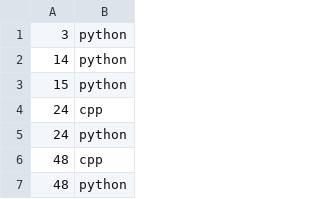
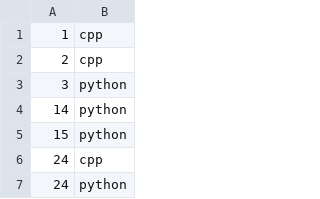
Before and after one commit to Chi-chicken/Leet-a-day-Google-I-slay, a TSV file: data/language-status.tsv, drawn as a sheet; only a part is shown; the shorter side is filled out with more unchanged rows.

```diff
--- a/data/language-status.tsv
+++ b/data/language-status.tsv
@@ -1 +1,3 @@
+1	cpp
+2	cpp
 3	python
```
Also changed, not shown: 6 other files.
